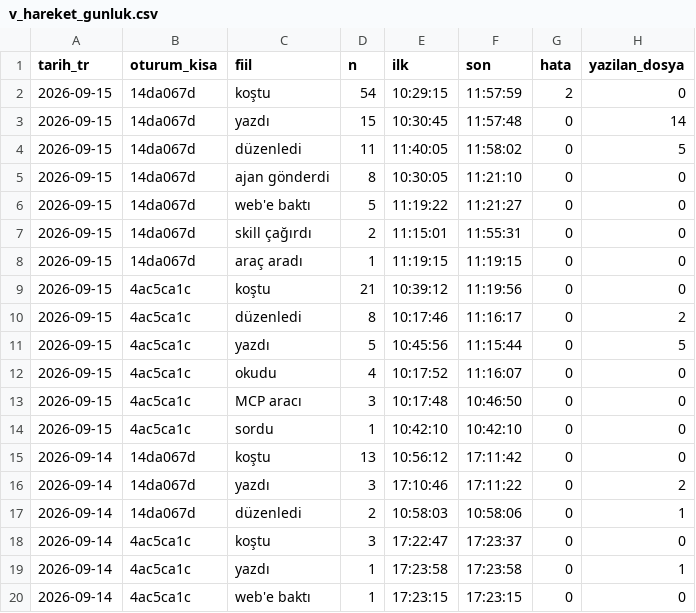
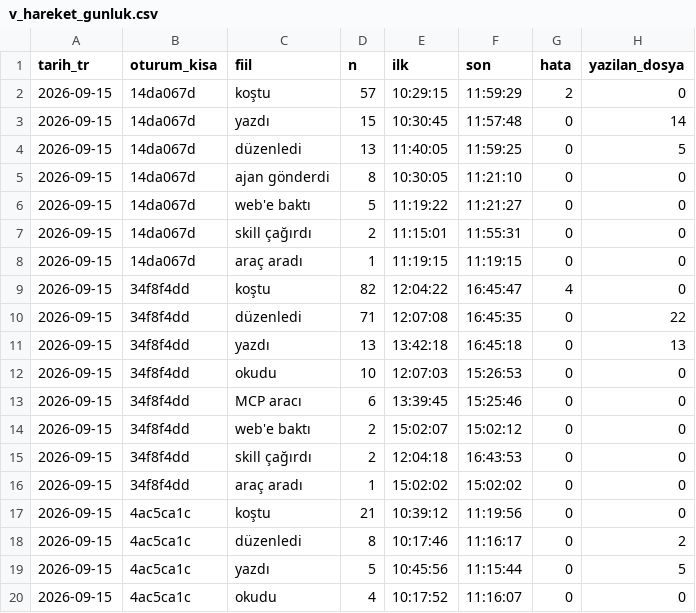
Before and after one commit to salihsahinin/sistem, a CSV file: veri/gorunum/v_hareket_gunluk.csv, drawn as a sheet; only a part is shown; the shorter side is filled out with more unchanged rows.

```diff
--- a/veri/gorunum/v_hareket_gunluk.csv
+++ b/veri/gorunum/v_hareket_gunluk.csv
@@ -1,5 +1,5 @@
 tarih_tr,oturum_kisa,fiil,n,ilk,son,hata,yazilan_dosya
-2026-09-15,14da067d,koştu,54,10:29:15,11:57:59,2,0
+2026-09-15,14da067d,koştu,57,10:29:15,11:59:29,2,0
 2026-09-15,14da067d,yazdı,15,10:30:45,11:57:48,0,14
-2026-09-15,14da067d,düzenledi,11,11:40:05,11:58:02,0,5
+2026-09-15,14da067d,düzenledi,13,11:40:05,11:59:25,0,5
 2026-09-15,14da067d,ajan gönderdi,8,10:30:05,11:21:10,0,0
@@ -8,2 +8,10 @@ tarih_tr,oturum_kisa,fiil,n,ilk,son,hata,yazilan_dosya
 2026-09-15,14da067d,araç aradı,1,11:19:15,11:19:15,0,0
+2026-09-15,34f8f4dd,koştu,82,12:04:22,16:45:47,4,0
+2026-09-15,34f8f4dd,düzenledi,71,12:07:08,16:45:35,0,22
+2026-09-15,34f8f4dd,yazdı,13,13:42:18,16:45:18,0,13
+2026-09-15,34f8f4dd,okudu,10,12:07:03,15:26:53,0,0
+2026-09-15,34f8f4dd,MCP aracı,6,13:39:45,15:25:46,0,0
+2026-09-15,34f8f4dd,web'e baktı,2,15:02:07,15:02:12,0,0
+2026-09-15,34f8f4dd,skill çağırdı,2,12:04:18,16:43:53,0,0
+2026-09-15,34f8f4dd,araç aradı,1,15:02:02,15:02:02,0,0
 2026-09-15,4ac5ca1c,koştu,21,10:39:12,11:19:56,0,0
```
Also changed, not shown: veri/gorunum/v_bag.csv, veri/gorunum/v_kirik_pointer.csv, 52 other files.
